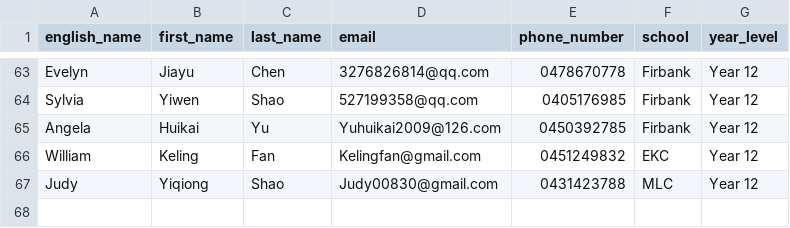
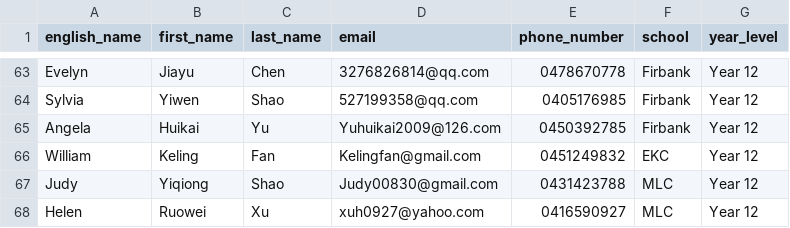
Before and after one commit to dkky/edcellent-internal, a CSV file: db/student-enrolment-2nd.csv, drawn as a sheet; only a part is shown, gaps mark what is left out.

Commit message:
added a new student

```diff
--- a/db/student-enrolment-2nd.csv
+++ b/db/student-enrolment-2nd.csv
@@ -67 +67,2 @@ William,Keling,Fan,Kelingfan@gmail.com,0451249832,EKC,Year 12
 Judy,Yiqiong,Shao,Judy00830@gmail.com,0431423788,MLC,Year 12
+Helen,Ruowei,Xu,xuh0927@yahoo.com,0416590927,MLC,Year 12
```
